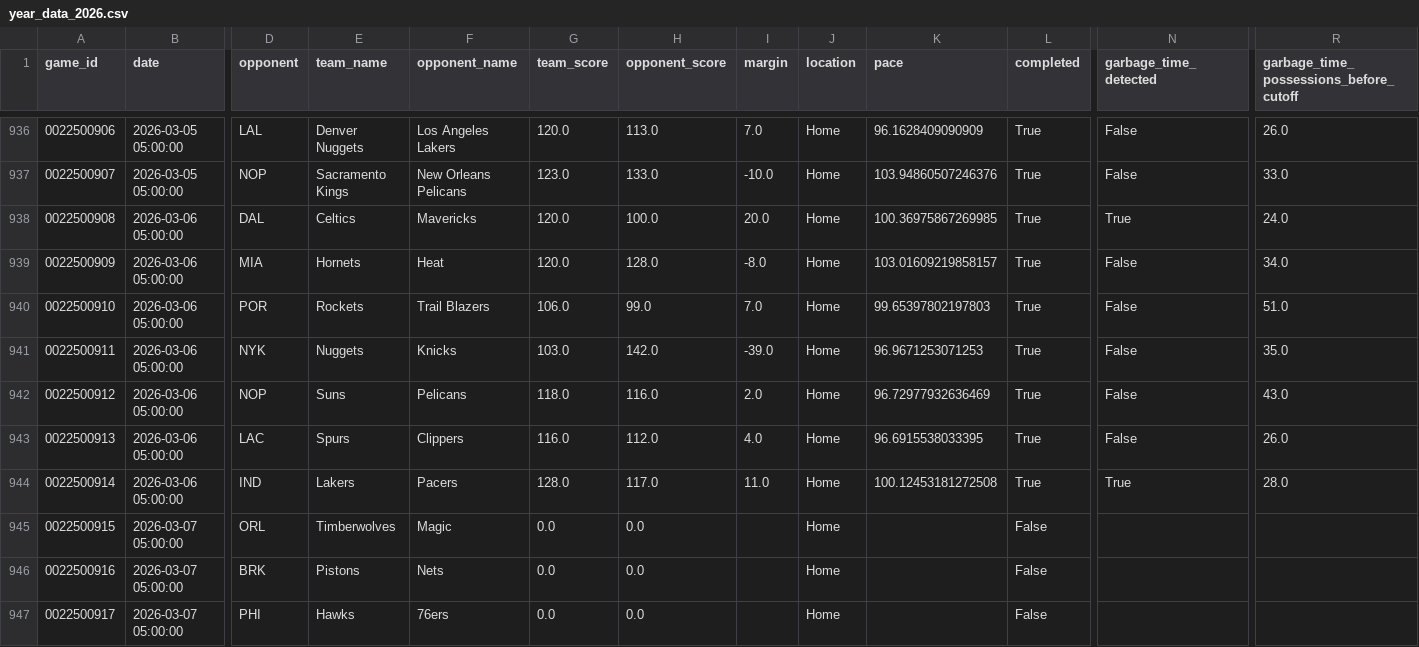
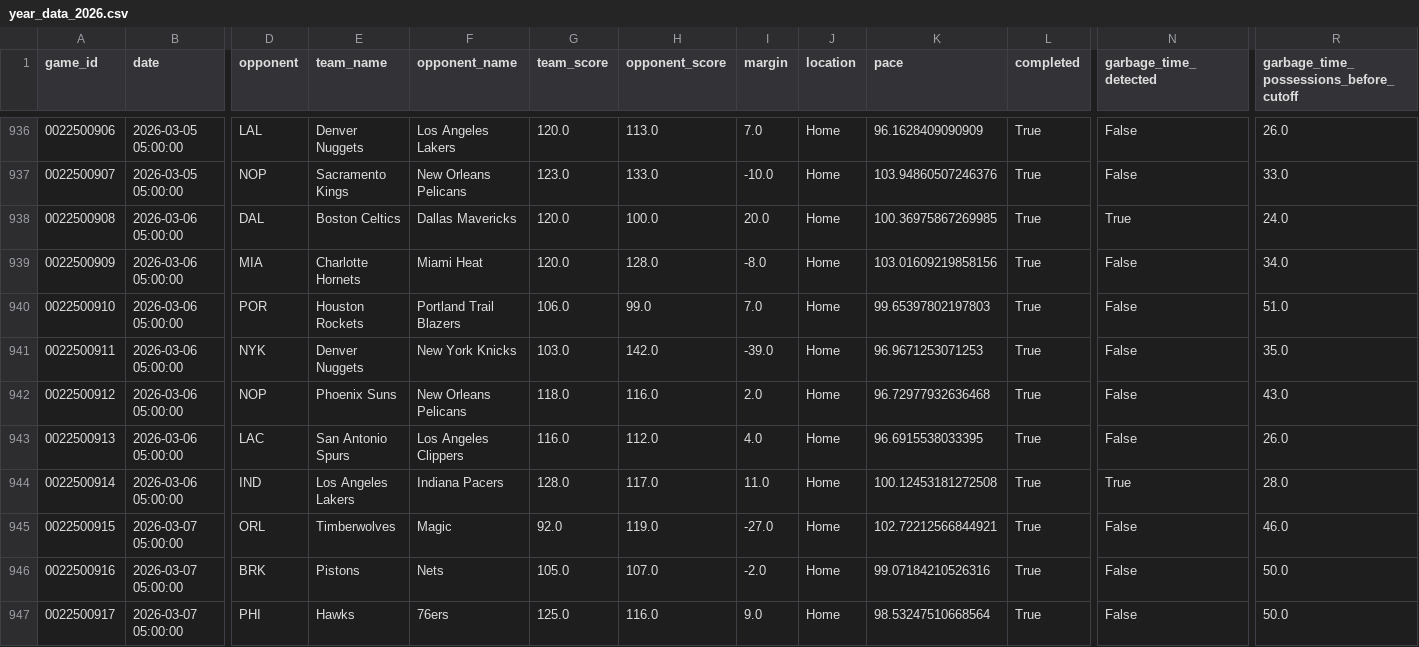
Before and after one commit to xocelyk/nba-forecast, a CSV file: data/games/year_data_2026.csv, drawn as a sheet; only a part is shown, gaps mark what is left out; the diff covers the shown part only; the diff names each change by its address in the sheet, - before the commit and + after, or states it on an @@ line.

Commit message:
Automated data update [skip ci]

```diff
--- a/data/games/year_data_2026.csv
+++ b/data/games/year_data_2026.csv
-E938 (team_name): Celtics
+E938 (team_name): Boston Celtics
-F938 (opponent_name): Mavericks
+F938 (opponent_name): Dallas Mavericks
-E939 (team_name): Hornets
+E939 (team_name): Charlotte Hornets
-F939 (opponent_name): Heat
+F939 (opponent_name): Miami Heat
-K939 (pace): 103.01609219858157
+K939 (pace): 103.01609219858156
-E940 (team_name): Rockets
+E940 (team_name): Houston Rockets
-F940 (opponent_name): Trail Blazers
+F940 (opponent_name): Portland Trail Blazers
-E941 (team_name): Nuggets
+E941 (team_name): Denver Nuggets
-F941 (opponent_name): Knicks
+F941 (opponent_name): New York Knicks
-E942 (team_name): Suns
+E942 (team_name): Phoenix Suns
-F942 (opponent_name): Pelicans
+F942 (opponent_name): New Orleans Pelicans
-K942 (pace): 96.72977932636469
+K942 (pace): 96.72977932636468
-E943 (team_name): Spurs
+E943 (team_name): San Antonio Spurs
-F943 (opponent_name): Clippers
+F943 (opponent_name): Los Angeles Clippers
-E944 (team_name): Lakers
+E944 (team_name): Los Angeles Lakers
-F944 (opponent_name): Pacers
+F944 (opponent_name): Indiana Pacers
-G945 (team_score): 0.0
+G945 (team_score): 92.0
-H945 (opponent_score): 0.0
+H945 (opponent_score): 119.0
-I945 (margin): (empty)
+I945 (margin): -27.0
-K945 (pace): (empty)
+K945 (pace): 102.72212566844921
-L945:L947 (completed): False
+L945:L947 (completed): True
-N945:N947 (garbage_time_detected): (empty)
+N945:N947 (garbage_time_detected): False
-R945: (empty)
+R945: 46.0
-G946 (team_score): 0.0
+G946 (team_score): 105.0
-H946 (opponent_score): 0.0
+H946 (opponent_score): 107.0
-I946 (margin): (empty)
+I946 (margin): -2.0
-K946 (pace): (empty)
+K946 (pace): 99.07184210526316
-R946:R947: (empty)
+R946:R947: 50.0
-G947 (team_score): 0.0
+G947 (team_score): 125.0
-H947 (opponent_score): 0.0
+H947 (opponent_score): 116.0
-I947 (margin): (empty)
+I947 (margin): 9.0
-K947 (pace): (empty)
+K947 (pace): 98.53247510668564
```
Also changed, not shown: 21 edited cells elsewhere in this file, data/em_ratings_2026.csv, data/main_2026.csv, 12 other files.
